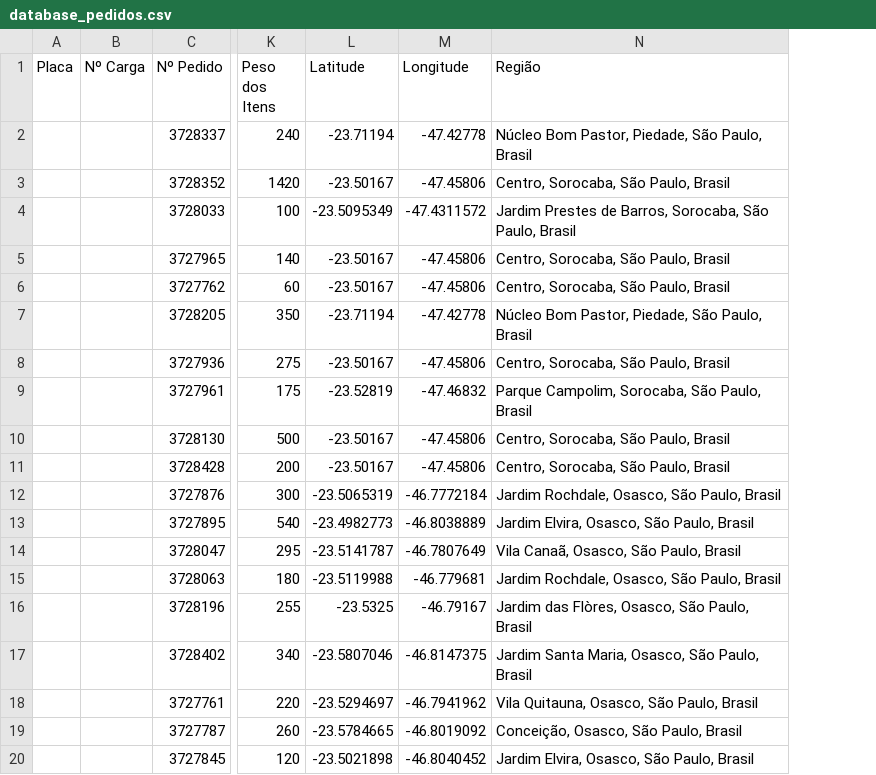
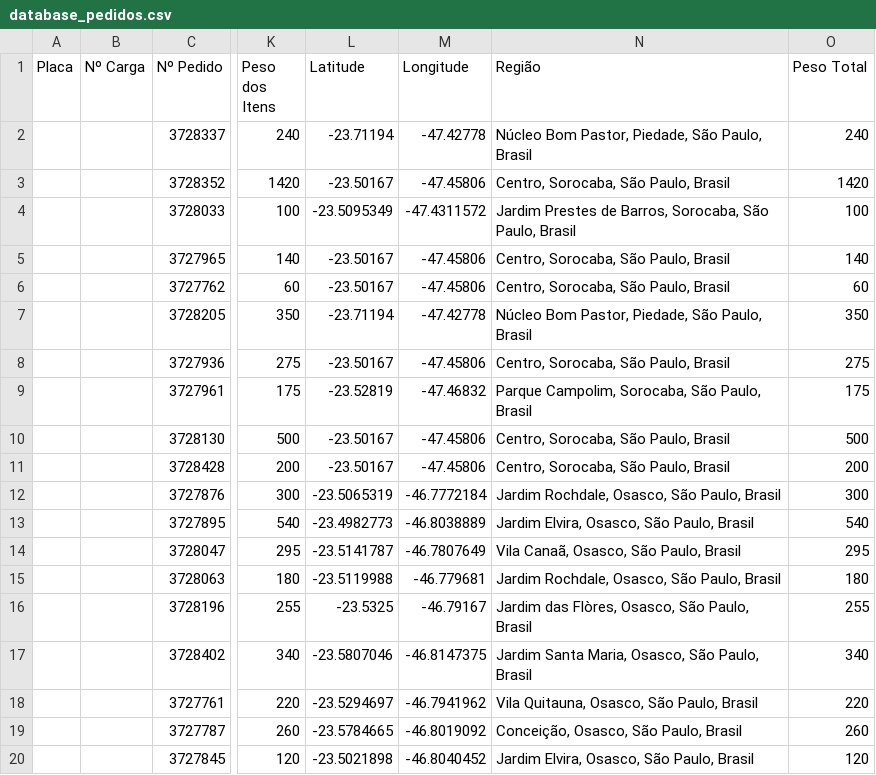
Before and after one commit to souzanavarro/roadmap, a CSV file: src/database/database_pedidos.csv, drawn as a sheet; only a part is shown, gaps mark what is left out; the diff names each change by its address in the sheet, - before the commit and + after, or states it on an @@ line.

```diff
--- a/src/database/database_pedidos.csv
+++ b/src/database/database_pedidos.csv
+column O (Peso Total), rows 2-20: 240 | 1420 | 100 | 140 | 60 | 350 | 275 | 175 | 500 | 200 | 300 | 540 | 295 | 180 | 255 | 340 | 220 | 260 | 120
```
Also changed, not shown: 5 other files.
